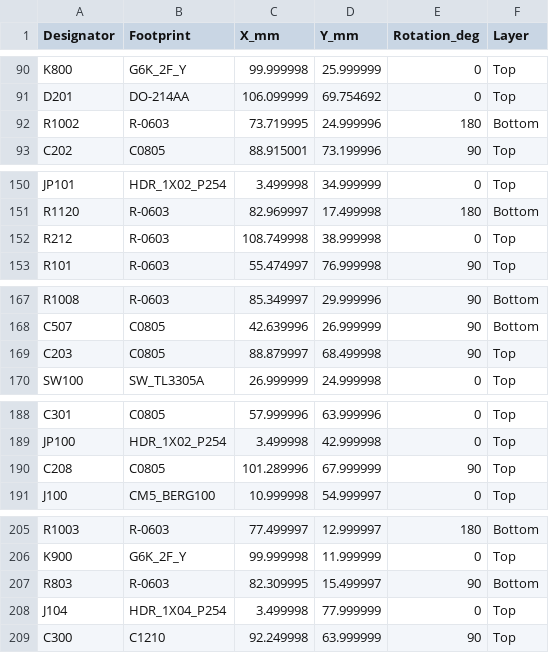
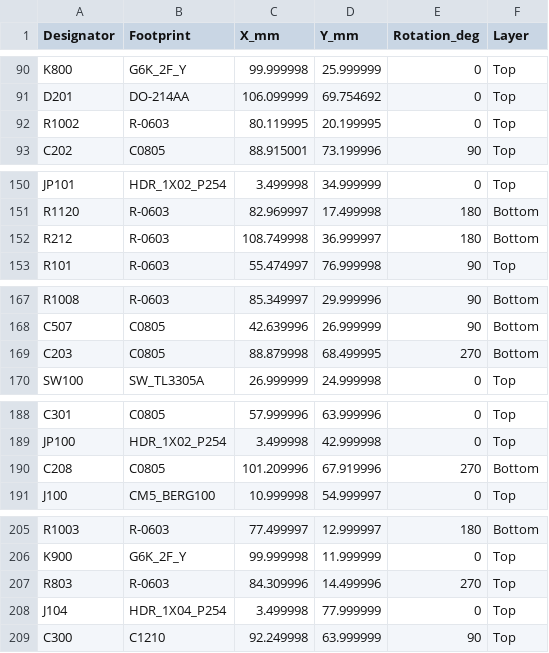
Before and after one commit to CarloRenan/Projeto3-CM5-RP2040-MZM, a CSV file: hardware/altium/Posicionamento.csv, drawn as a sheet; only a part is shown, gaps mark what is left out; the diff covers the shown part only.

```diff
--- a/hardware/altium/Posicionamento.csv
+++ b/hardware/altium/Posicionamento.csv
@@ -91,3 +91,3 @@ K800;G6K_2F_Y;99.999998;25.999999;0;Top
 D201;DO-214AA;106.099999;69.754692;0;Top
-R1002;R-0603;73.719995;24.999996;180;Bottom
+R1002;R-0603;80.119995;20.199995;0;Top
 C202;C0805;88.915001;73.199996;90;Top
@@ -151,3 +151,3 @@ JP101;HDR_1X02_P254;3.499998;34.999999;0;Top
 R1120;R-0603;82.969997;17.499998;180;Bottom
-R212;R-0603;108.749998;38.999998;0;Top
+R212;R-0603;108.749998;36.999997;180;Bottom
 R101;R-0603;55.474997;76.999998;90;Top
@@ -168,3 +168,3 @@ R1008;R-0603;85.349997;29.999996;90;Bottom
 C507;C0805;42.639996;26.999999;90;Bottom
-C203;C0805;88.879997;68.499998;90;Top
+C203;C0805;88.879998;68.499995;270;Bottom
 SW100;SW_TL3305A;26.999999;24.999998;0;Top
@@ -189,3 +189,3 @@ C301;C0805;57.999996;63.999996;0;Top
 JP100;HDR_1X02_P254;3.499998;42.999998;0;Top
-C208;C0805;101.289996;67.999999;90;Top
+C208;C0805;101.209996;67.919996;270;Bottom
 J100;CM5_BERG100;10.999998;54.999997;0;Top
@@ -206,3 +206,3 @@ R1003;R-0603;77.499997;12.999997;180;Bottom
 K900;G6K_2F_Y;99.999998;11.999999;0;Top
-R803;R-0603;82.309995;15.499997;90;Bottom
+R803;R-0603;84.309996;14.499996;270;Top
 J104;HDR_1X04_P254;3.499998;77.999999;0;Top
```
Also changed, not shown: 56 edited cells elsewhere in this file, 43 other files.
